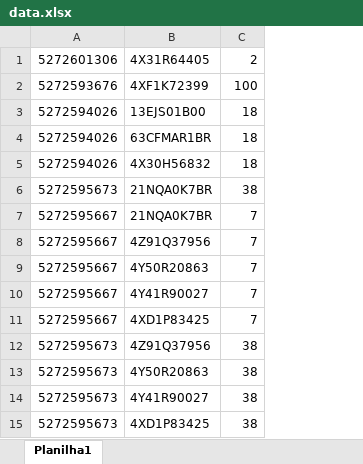
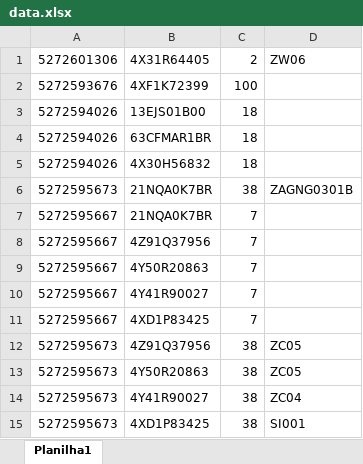
Before and after one commit to python-VALENtiny/VALENtiny, an Excel workbook: data.xlsx, sheet Planilha1, drawn as a sheet; values as stored, in another font and other column widths than the file's, no borders; the diff names each change by its address in the sheet, - before the commit and + after, or states it on an @@ line.

Commit message:
Atualização do exemplo de dados
Atualização do exemplo de dados, para incluir suporte à locais

```diff
--- a/data.xlsx (sheet Planilha1)
+++ b/data.xlsx (sheet Planilha1)
+column D, rows 1-15: ZW06 |  |  |  |  | ZAGNG0301B |  |  |  |  |  | ZC05 | ZC05 | ZC04 | SI001
```
